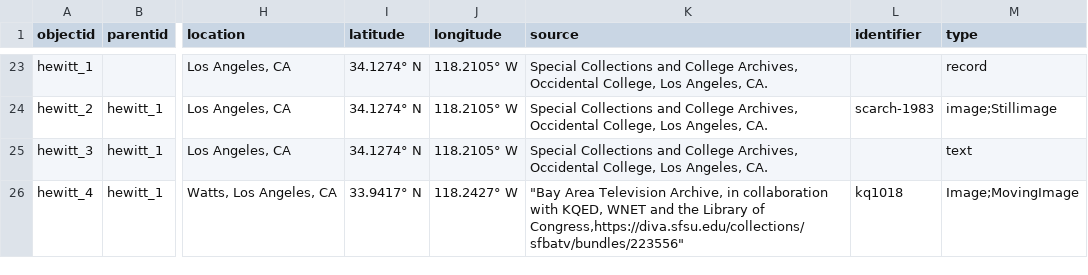
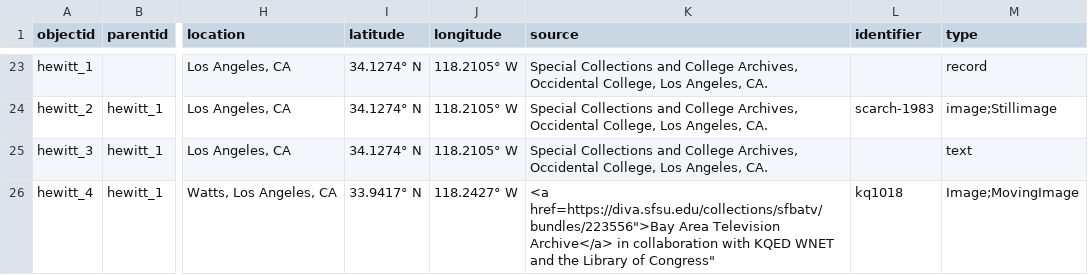
Before and after one commit to aaliyah808/CHBL-archive, a CSV file: _data/objectdemo_metadata.csv, drawn as a sheet; only a part is shown, gaps mark what is left out; the diff names each change by its address in the sheet, - before the commit and + after, or states it on an @@ line.

Commit message:
Update objectdemo_metadata.csv

```diff
--- a/_data/objectdemo_metadata.csv
+++ b/_data/objectdemo_metadata.csv
-K26 (source): "Bay Area Television Archive, in collaboration with KQED, WNET and the Library of Congress,https://diva.sfsu.edu/collections/sfbatv/bundles/223556"
+K26 (source): <a href=https://diva.sfsu.edu/collections/sfbatv/bundles/223556">Bay Area Television Archive</a> in collaboration with KQED WNET and the Library of Congress"
```
